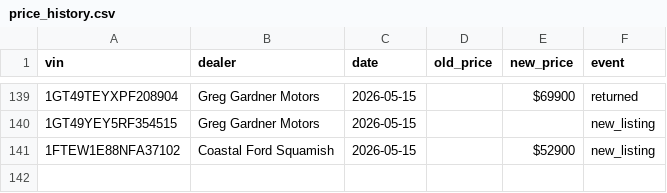
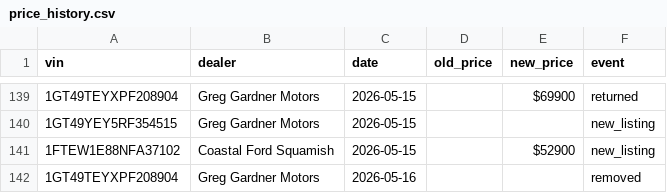
Before and after one commit to wilrocks79/truck-tracker, a CSV file: data/price_history.csv, drawn as a sheet; only a part is shown, gaps mark what is left out; the diff names each change by its address in the sheet, - before the commit and + after, or states it on an @@ line.

```diff
--- a/data/price_history.csv
+++ b/data/price_history.csv
+row 142: 1GT49TEYXPF208904 | Greg Gardner Motors | 2026-05-16 |  |  | removed
```
Also changed, not shown: data/inventory.csv, 1 other file.
